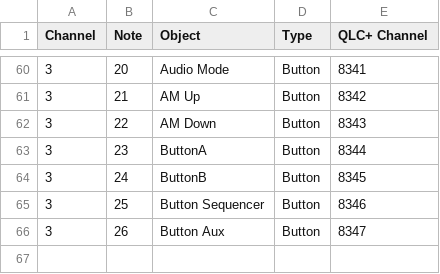
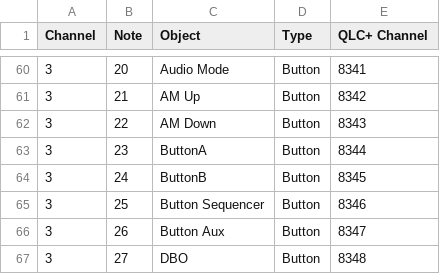
Before and after one commit to ClarkLiam/il2p, a CSV file: midi/midi.csv, drawn as a sheet; only a part is shown, gaps mark what is left out.

```diff
--- a/midi/midi.csv
+++ b/midi/midi.csv
@@ -66 +66,2 @@ Channel, Note, Object, Type, QLC+ Channel
 3, 26, Button Aux, Button, 8347
+3, 27, DBO, Button, 8348
```
Also changed, not shown: 1 other file.
